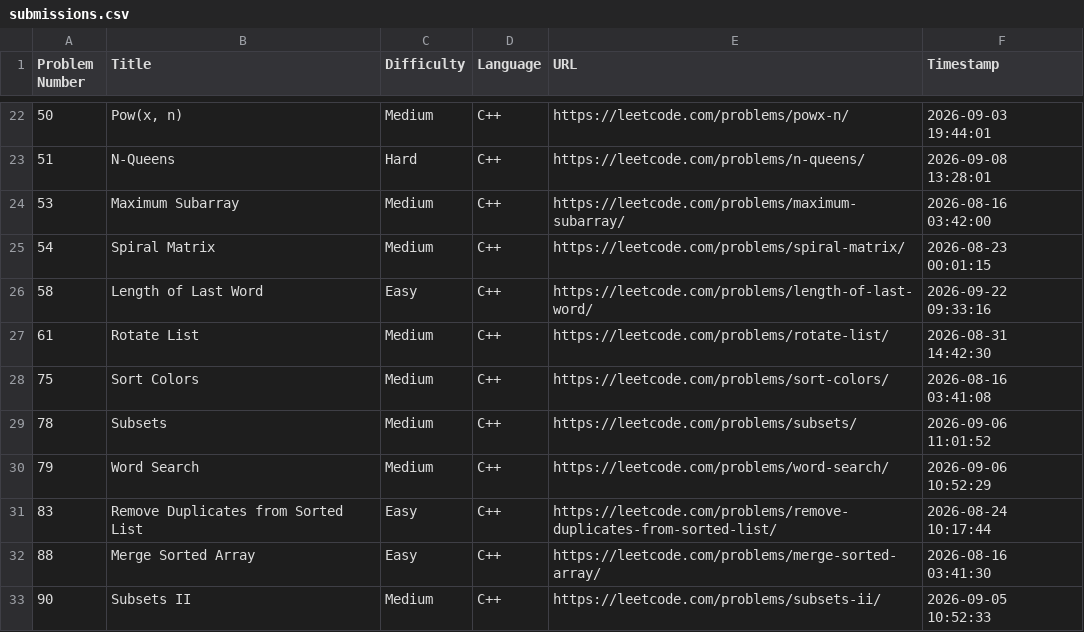
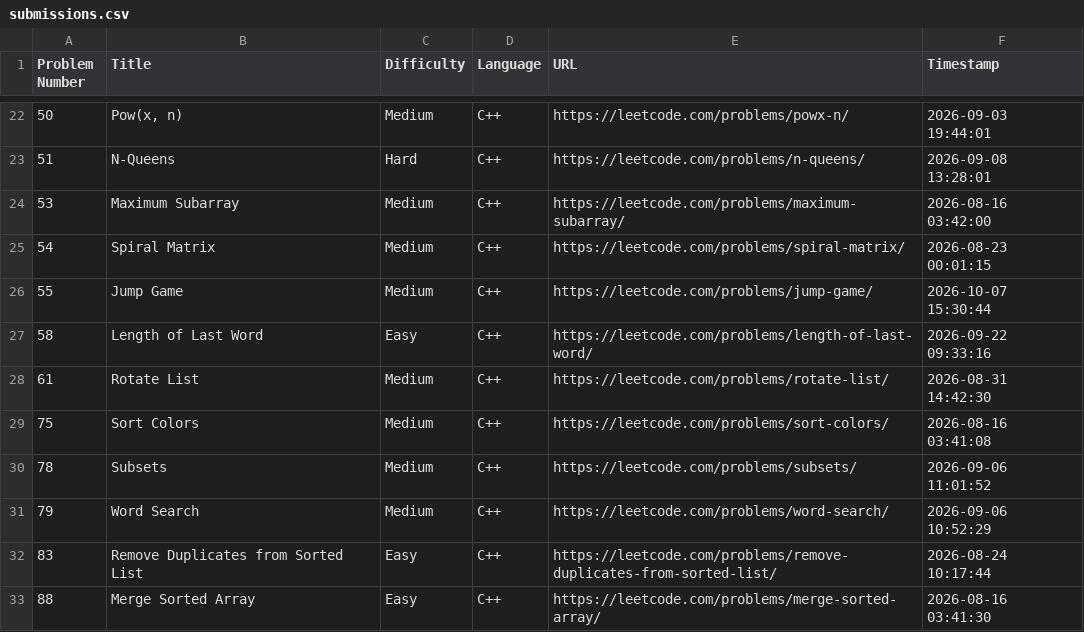
Before and after one commit to shivinders12/LeetCode, a CSV file: submissions.csv, drawn as a sheet; only a part is shown, gaps mark what is left out; the shorter side is filled out with more unchanged rows; the diff names each change by its address in the sheet, - before the commit and + after, or states it on an @@ line.

Commit message:
Update submissions.csv: #55 Jump Game

```diff
--- a/submissions.csv
+++ b/submissions.csv
+row 26: 55 | Jump Game | Medium | C++ | https://leetcode.com/problems/jump-game/ | 2026-10-07 15:30:44
```
